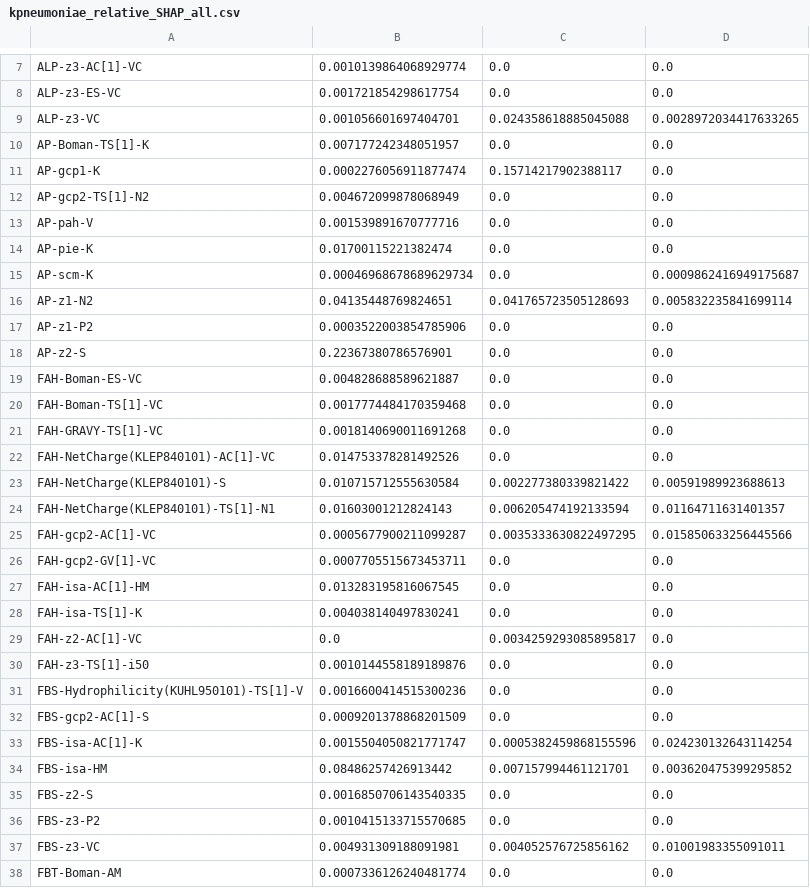
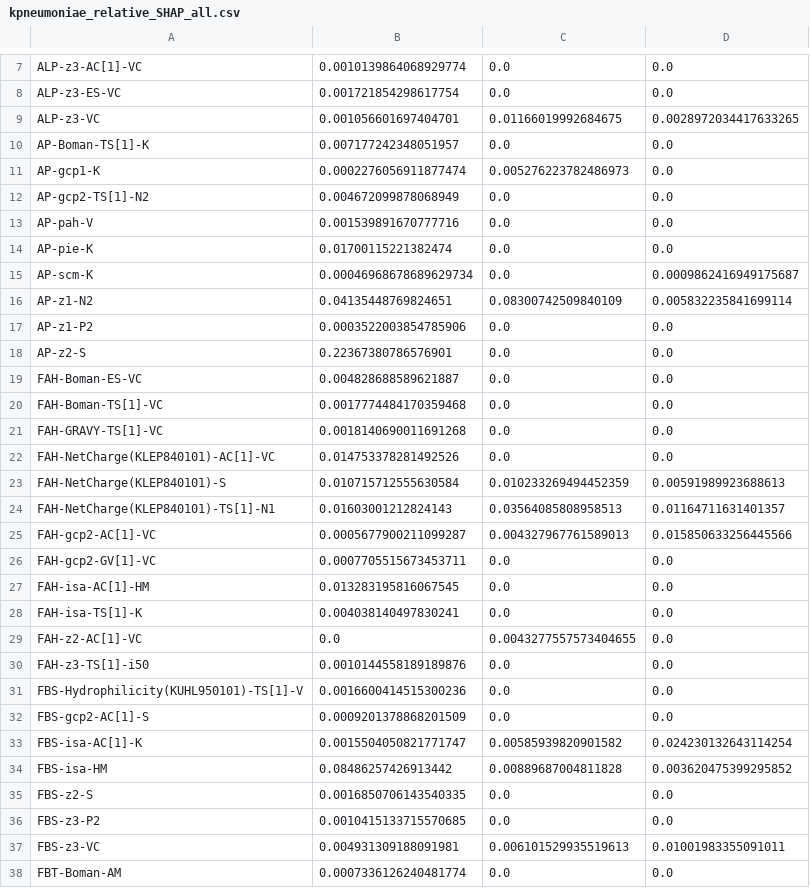
Before and after one commit to Ismaelcasku/set-m33-interpretable-ml, a CSV file: publication_figures/figures/kpneumoniae_relative_SHAP_all.csv, drawn as a sheet; only a part is shown, gaps mark what is left out; the diff covers the shown part only.

```diff
--- a/publication_figures/figures/kpneumoniae_relative_SHAP_all.csv
+++ b/publication_figures/figures/kpneumoniae_relative_SHAP_all.csv
@@ -8,5 +8,5 @@ ALP-z3-AC[1]-VC,0.0010139864068929774,0.0,0.0
 ALP-z3-ES-VC,0.001721854298617754,0.0,0.0
-ALP-z3-VC,0.001056601697404701,0.024358618885045088,0.0028972034417633265
+ALP-z3-VC,0.001056601697404701,0.01166019992684675,0.0028972034417633265
 AP-Boman-TS[1]-K,0.007177242348051957,0.0,0.0
-AP-gcp1-K,0.0002276056911877474,0.15714217902388117,0.0
+AP-gcp1-K,0.0002276056911877474,0.005276223782486973,0.0
 AP-gcp2-TS[1]-N2,0.004672099878068949,0.0,0.0
@@ -15,3 +15,3 @@ AP-pie-K,0.01700115221382474,0.0,0.0
 AP-scm-K,0.00046968678689629734,0.0,0.0009862416949175687
-AP-z1-N2,0.04135448769824651,0.041765723505128693,0.005832235841699114
+AP-z1-N2,0.04135448769824651,0.08300742509840109,0.005832235841699114
 AP-z1-P2,0.0003522003854785906,0.0,0.0
@@ -22,5 +22,5 @@ FAH-GRAVY-TS[1]-VC,0.0018140690011691268,0.0,0.0
 FAH-NetCharge(KLEP840101)-AC[1]-VC,0.014753378281492526,0.0,0.0
-FAH-NetCharge(KLEP840101)-S,0.010715712555630584,0.002277380339821422,0.00591989923688613
-FAH-NetCharge(KLEP840101)-TS[1]-N1,0.01603001212824143,0.006205474192133594,0.01164711631401357
-FAH-gcp2-AC[1]-VC,0.0005677900211099287,0.0035333630822497295,0.015850633256445566
+FAH-NetCharge(KLEP840101)-S,0.010715712555630584,0.010233269494452359,0.00591989923688613
+FAH-NetCharge(KLEP840101)-TS[1]-N1,0.01603001212824143,0.03564085808958513,0.01164711631401357
+FAH-gcp2-AC[1]-VC,0.0005677900211099287,0.004327967761589013,0.015850633256445566
 FAH-gcp2-GV[1]-VC,0.0007705515673453711,0.0,0.0
@@ -28,3 +28,3 @@ FAH-isa-AC[1]-HM,0.013283195816067545,0.0,0.0
 FAH-isa-TS[1]-K,0.004038140497830241,0.0,0.0
-FAH-z2-AC[1]-VC,0.0,0.0034259293085895817,0.0
+FAH-z2-AC[1]-VC,0.0,0.0043277557573404655,0.0
 FAH-z3-TS[1]-i50,0.0010144558189189876,0.0,0.0
@@ -32,7 +32,7 @@ FBS-Hydrophilicity(KUHL950101)-TS[1]-V,0.0016600414515300236,0.0,0.0
 FBS-gcp2-AC[1]-S,0.0009201378868201509,0.0,0.0
-FBS-isa-AC[1]-K,0.0015504050821771747,0.0005382459868155596,0.024230132643114254
-FBS-isa-HM,0.08486257426913442,0.007157994461121701,0.003620475399295852
+FBS-isa-AC[1]-K,0.0015504050821771747,0.00585939820901582,0.024230132643114254
+FBS-isa-HM,0.08486257426913442,0.00889687004811828,0.003620475399295852
 FBS-z2-S,0.0016850706143540335,0.0,0.0
 FBS-z3-P2,0.0010415133715570685,0.0,0.0
-FBS-z3-VC,0.004931309188091981,0.004052576725856162,0.01001983355091011
+FBS-z3-VC,0.004931309188091981,0.006101529935519613,0.01001983355091011
 FBT-Boman-AM,0.0007336126240481774,0.0,0.0
```
Also changed, not shown: 10 edited cells elsewhere in this file, publication_figures/figures/kpneumoniae_Figure2_values.csv, 17 other files.
